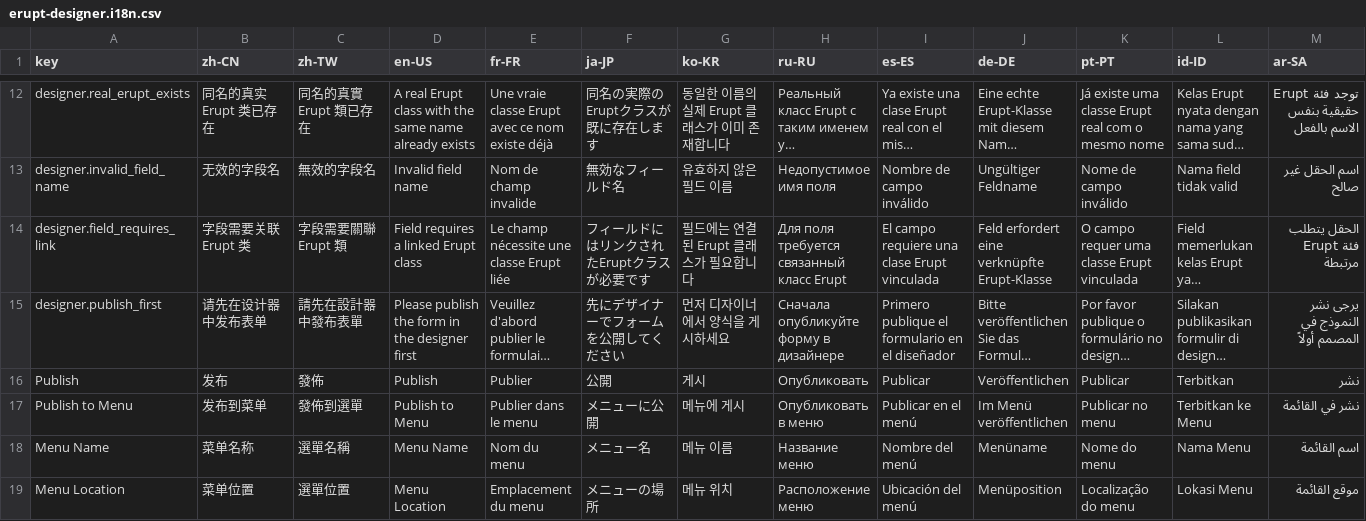
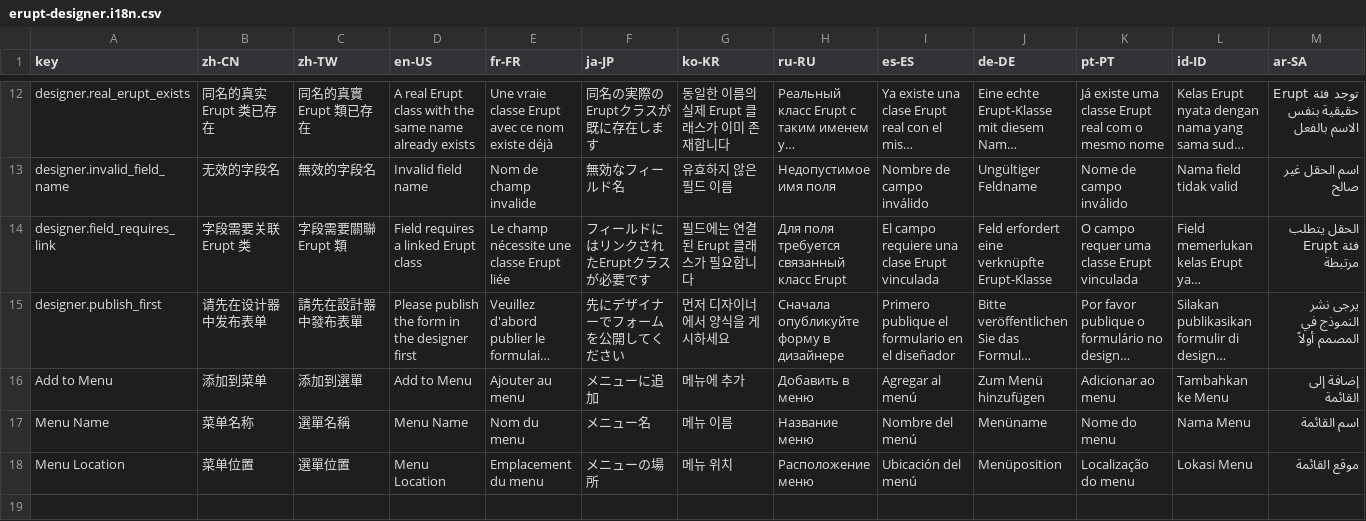
Before and after one commit to erupts/erupt, a CSV file: erupt-designer/src/main/resources/i18n/erupt-designer.i18n.csv, drawn as a sheet; only a part is shown, gaps mark what is left out; long unchanged cells end in …; removed rows and columns are numbered as before the commit, all else as after; the diff names each change by its address in the sheet, - before the commit and + after, or states it on an @@ line.

Commit message:
update erupt-web

```diff
--- a/erupt-designer/src/main/resources/i18n/erupt-designer.i18n.csv
+++ b/erupt-designer/src/main/resources/i18n/erupt-designer.i18n.csv
-row 16: Publish | 发布 | 發佈 | Publish | Publier | 公開 | 게시 | Опубликовать | Publicar | Veröffentlichen | Publicar | Terbitkan | نشر
-row 17: Publish to Menu | 发布到菜单 | 發佈到選單 | Publish to Menu | Publier dans le menu | メニューに公開 | 메뉴에 게시 | Опубликовать в меню | Publicar en el menú | Im Menü veröffentlichen | Publicar no menu | Terbitkan ke Menu | نشر في القائمة
+row 16: Add to Menu | 添加到菜单 | 添加到選單 | Add to Menu | Ajouter au menu | メニューに追加 | 메뉴에 추가 | Добавить в меню | Agregar al menú | Zum Menü hinzufügen | Adicionar ao menu | Tambahkan ke Menu | إضافة إلى القائمة
```
